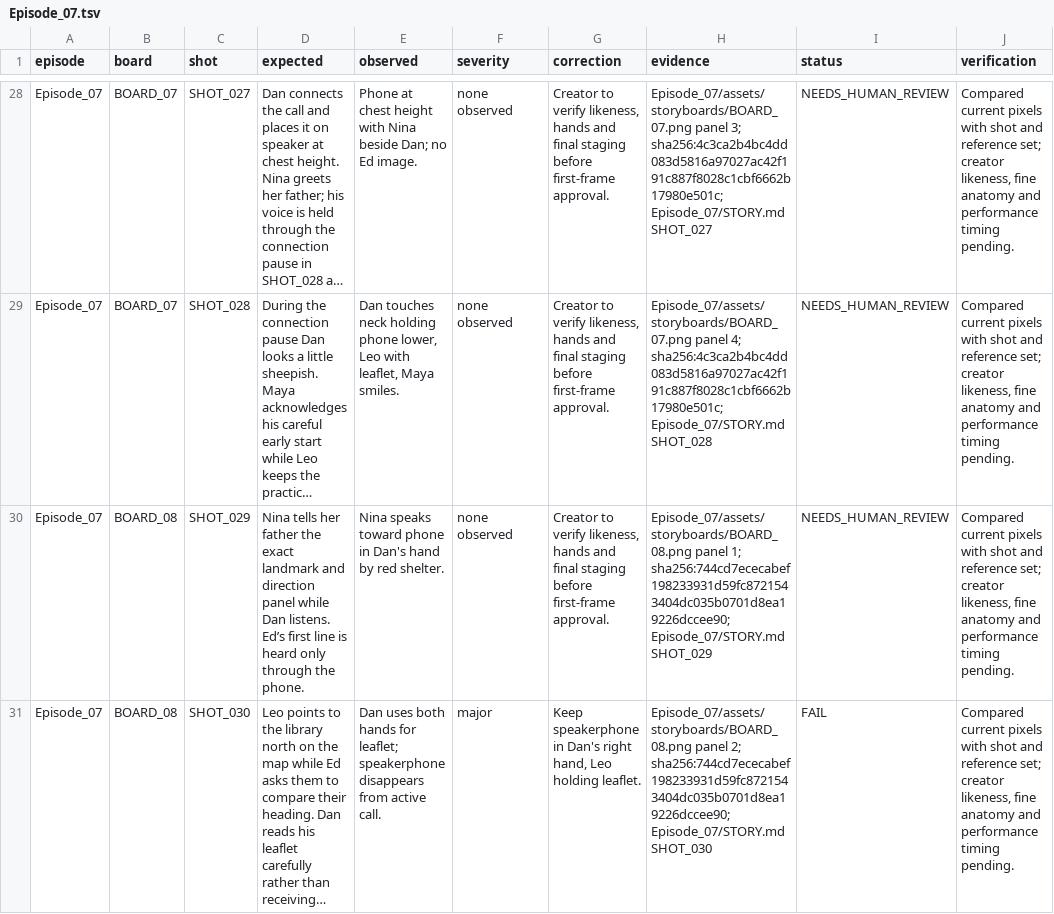
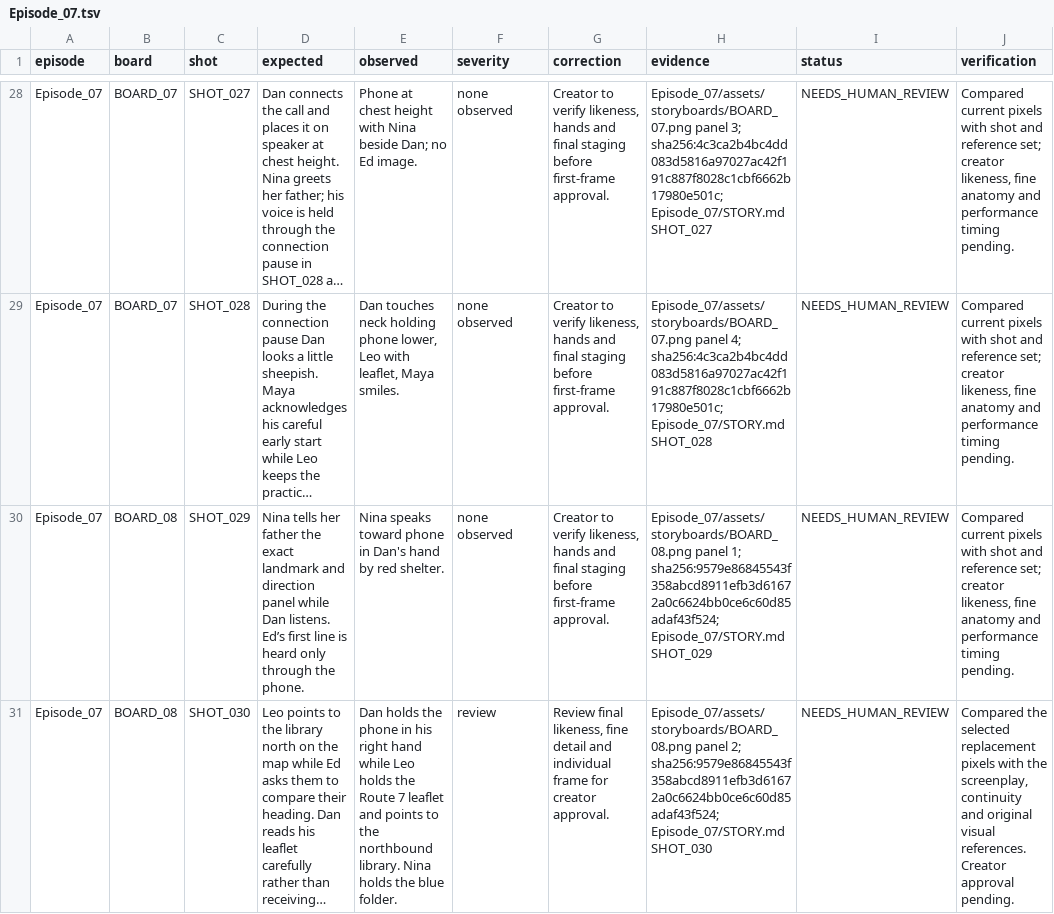
Before and after one commit to anneshabiswaas22-collab/ai-story-building, a TSV file: docs/qa/Episode_07.tsv, drawn as a sheet; only a part is shown, gaps mark what is left out; long unchanged cells end in …; the diff covers the shown part only; the diff names each change by its address in the sheet, - before the commit and + after, or states it on an @@ line.

Commit message:
Repair Episode 07 storyboard 08: route leaflet 030

```diff
--- a/docs/qa/Episode_07.tsv
+++ b/docs/qa/Episode_07.tsv
-H30 (evidence): …panel 1; sha256:744cd7ececabef198233931d59fc8721543404dc035b0701d8ea19226dccee90; Episode_07/STORY.md SHOT_029
+H30 (evidence): …panel 1; sha256:9579e86845543f358abcd8911efb3d61672a0c6624bb0ce6c60d85adaf43f524; Episode_07/STORY.md SHOT_029
-E31 (observed): Dan uses both hands for leaflet; speakerphone disappears from active call.
+E31 (observed): Dan holds the phone in his right hand while Leo holds the Route 7 leaflet and points to the northbound library. Nina holds the blue folder.
-F31 (severity): major
+F31 (severity): review
-G31 (correction): Keep speakerphone in Dan's right hand, Leo holding leaflet.
+G31 (correction): Review final likeness, fine detail and individual frame for creator approval.
-H31 (evidence): …panel 2; sha256:744cd7ececabef198233931d59fc8721543404dc035b0701d8ea19226dccee90; Episode_07/STORY.md SHOT_030
+H31 (evidence): …panel 2; sha256:9579e86845543f358abcd8911efb3d61672a0c6624bb0ce6c60d85adaf43f524; Episode_07/STORY.md SHOT_030
-I31 (status): FAIL
+I31 (status): NEEDS_HUMAN_REVIEW
-J31 (verification): Compared current pixels with shot and reference set; creator likeness, fine anatomy and performance timing pending.
+J31 (verification): Compared the selected replacement pixels with the screenplay, continuity and original visual references. Creator approval pending.
```
Also changed, not shown: 7 edited cells elsewhere in this file, 4 other files.
